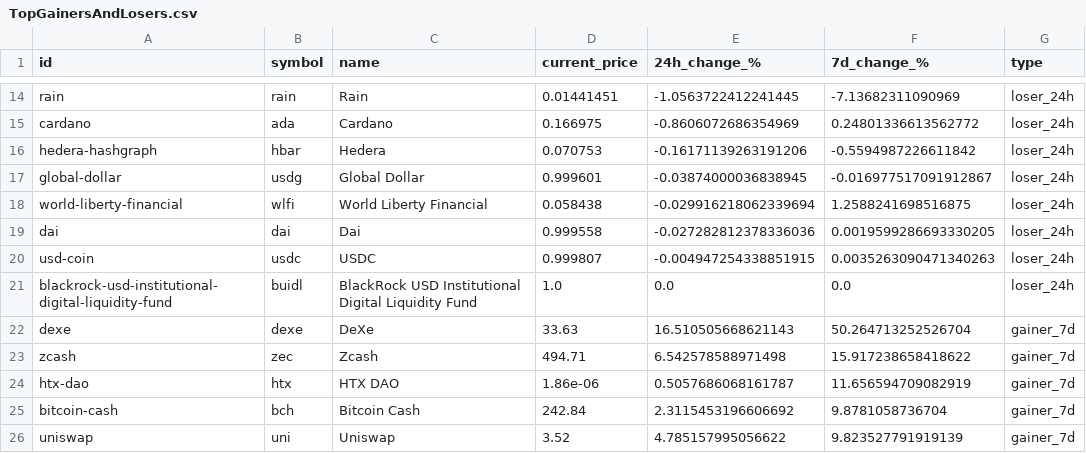
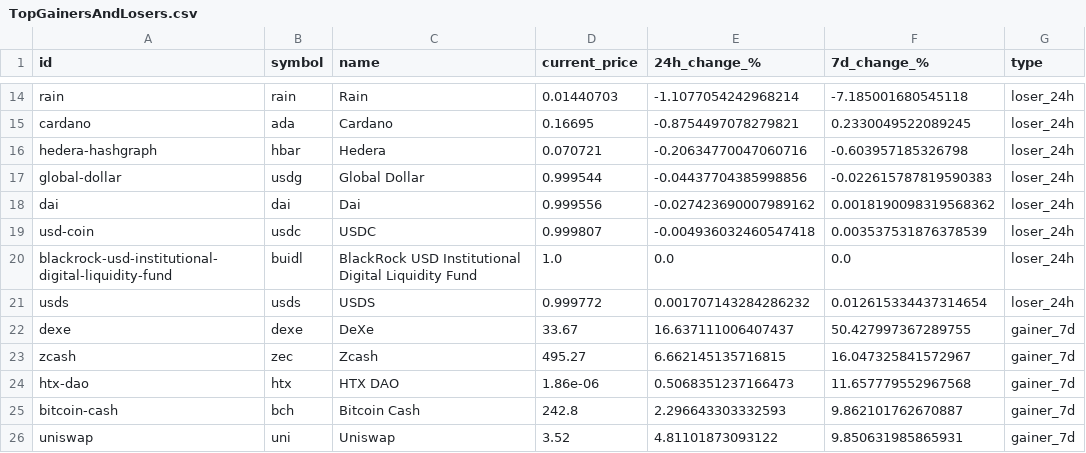
Before and after one commit to rfrm-dao/MarketDataResearch, a CSV file: TopGainersAndLosers.csv, drawn as a sheet; only a part is shown, gaps mark what is left out; removed rows and columns are numbered as before the commit, all else as after; the diff covers the shown part only; the diff names each change by its address in the sheet, - before the commit and + after, or states it on an @@ line.

```diff
--- a/TopGainersAndLosers.csv
+++ b/TopGainersAndLosers.csv
-D14 (current_price): 0.01441451
+D14 (current_price): 0.01440703
-E14 (24h_change_%): -1.0563722412241445
+E14 (24h_change_%): -1.1077054242968214
-F14 (7d_change_%): -7.13682311090969
+F14 (7d_change_%): -7.185001680545118
-D15 (current_price): 0.166975
+D15 (current_price): 0.16695
-E15 (24h_change_%): -0.8606072686354969
+E15 (24h_change_%): -0.8754497078279821
-F15 (7d_change_%): 0.24801336613562772
+F15 (7d_change_%): 0.2330049522089245
-D16 (current_price): 0.070753
+D16 (current_price): 0.070721
-E16 (24h_change_%): -0.16171139263191206
+E16 (24h_change_%): -0.20634770047060716
-F16 (7d_change_%): -0.5594987226611842
+F16 (7d_change_%): -0.603957185326798
-D17 (current_price): 0.999601
+D17 (current_price): 0.999544
-E17 (24h_change_%): -0.03874000036838945
+E17 (24h_change_%): -0.04437704385998856
-F17 (7d_change_%): -0.016977517091912867
+F17 (7d_change_%): -0.022615787819590383
-row 18: world-liberty-financial | wlfi | World Liberty Financial | 0.058438 | -0.029916218062339694 | 1.2588241698516875 | loser_24h
-D18 (current_price): 0.999558
+D18 (current_price): 0.999556
-E18 (24h_change_%): -0.027282812378336036
+E18 (24h_change_%): -0.027423690007989162
-F18 (7d_change_%): 0.0019599286693330205
+F18 (7d_change_%): 0.0018190098319568362
-E19 (24h_change_%): -0.004947254338851915
+E19 (24h_change_%): -0.004936032460547418
-F19 (7d_change_%): 0.0035263090471340263
+F19 (7d_change_%): 0.003537531876378539
+row 21: usds | usds | USDS | 0.999772 | 0.001707143284286232 | 0.012615334437314654 | loser_24h
-D22 (current_price): 33.63
+D22 (current_price): 33.67
-E22 (24h_change_%): 16.510505668621143
+E22 (24h_change_%): 16.637111006407437
-F22 (7d_change_%): 50.264713252526704
+F22 (7d_change_%): 50.427997367289755
-D23 (current_price): 494.71
+D23 (current_price): 495.27
-E23 (24h_change_%): 6.542578588971498
+E23 (24h_change_%): 6.662145135716815
-F23 (7d_change_%): 15.917238658418622
+F23 (7d_change_%): 16.047325841572967
-E24 (24h_change_%): 0.5057686068161787
+E24 (24h_change_%): 0.5068351237166473
-F24 (7d_change_%): 11.656594709082919
+F24 (7d_change_%): 11.657779552967568
-D25 (current_price): 242.84
+D25 (current_price): 242.8
-E25 (24h_change_%): 2.3115453196606692
+E25 (24h_change_%): 2.296643303332593
-F25 (7d_change_%): 9.8781058736704
+F25 (7d_change_%): 9.862101762670887
-E26 (24h_change_%): 4.785157995056622
+E26 (24h_change_%): 4.81101873093122
-F26 (7d_change_%): 9.823527791919139
+F26 (7d_change_%): 9.850631985865931
```
Also changed, not shown: 70 edited cells elsewhere in this file.
